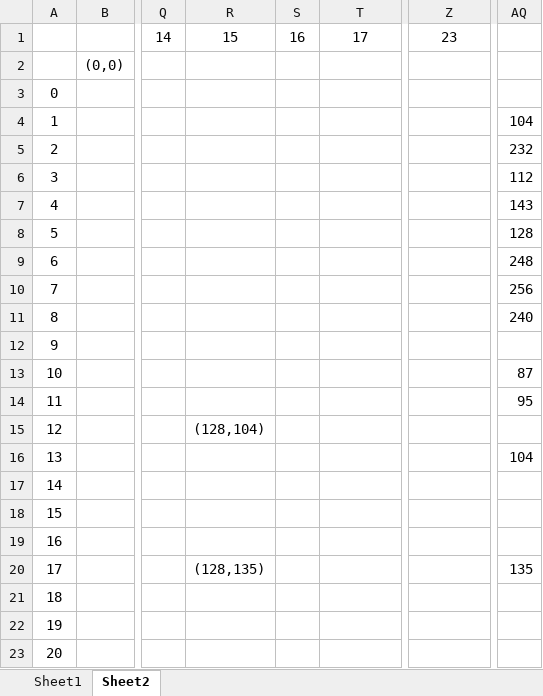
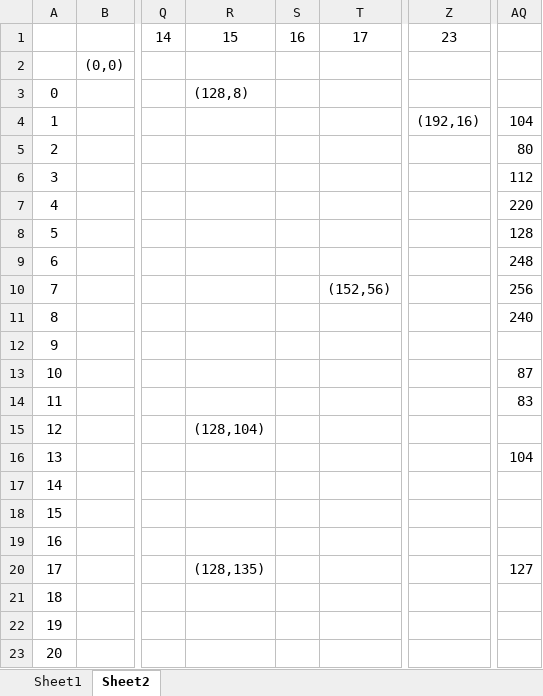
Before and after one commit to aburi6800/Python-OnyxOfBlack, an Excel workbook: documents/画面設計.xlsx, sheet Sheet2, drawn as a sheet; only a part is shown, gaps mark what is left out; values as stored, in another font and other column widths than the file's, no borders; charts and pictures not drawn; the diff names each change by its address in the sheet, - before the commit and + after, or states it on an @@ line.

```diff
--- a/documents/画面設計.xlsx (sheet Sheet2)
+++ b/documents/画面設計.xlsx (sheet Sheet2)
-R3: (empty)
+R3: (128,8)
-Z4: (empty)
+Z4: (192,16)
-AQ5: 232
+AQ5: 80
-AQ7: 143
+AQ7: 220
-T10: (empty)
+T10: (152,56)
-AQ14: 95
+AQ14: 83
-AQ20: 135
+AQ20: 127
```
Also changed, not shown: charts or pictures, 9 other files.
